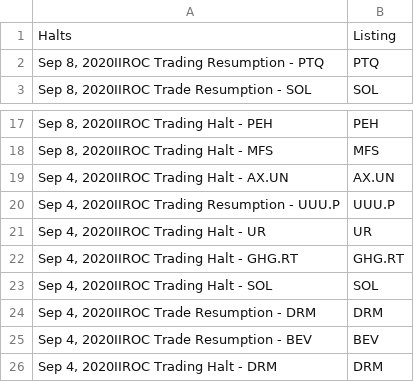
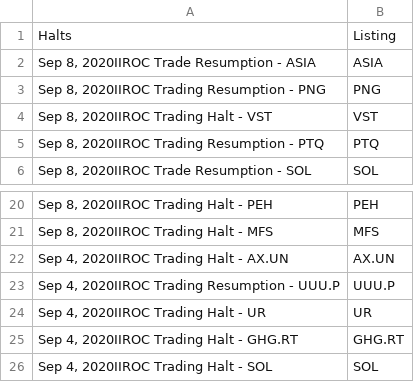
Before and after one commit to dli-invest/halts_and_news, a CSV file: halts.csv, drawn as a sheet; only a part is shown, gaps mark what is left out.

```diff
--- a/halts.csv
+++ b/halts.csv
@@ -1,2 +1,5 @@
 Halts,Listing
+"Sep 8, 2020IIROC Trade Resumption - ASIA",ASIA
+"Sep 8, 2020IIROC Trading Resumption - PNG",PNG
+"Sep 8, 2020IIROC Trading Halt - VST",VST
 "Sep 8, 2020IIROC Trading Resumption - PTQ",PTQ
@@ -23,4 +26 @@ Halts,Listing
 "Sep 4, 2020IIROC Trading Halt - SOL",SOL
-"Sep 4, 2020IIROC Trade Resumption - DRM",DRM
-"Sep 4, 2020IIROC Trade Resumption - BEV",BEV
-"Sep 4, 2020IIROC Trading Halt - DRM",DRM
```
Also changed, not shown: full_news.csv, news.csv.
